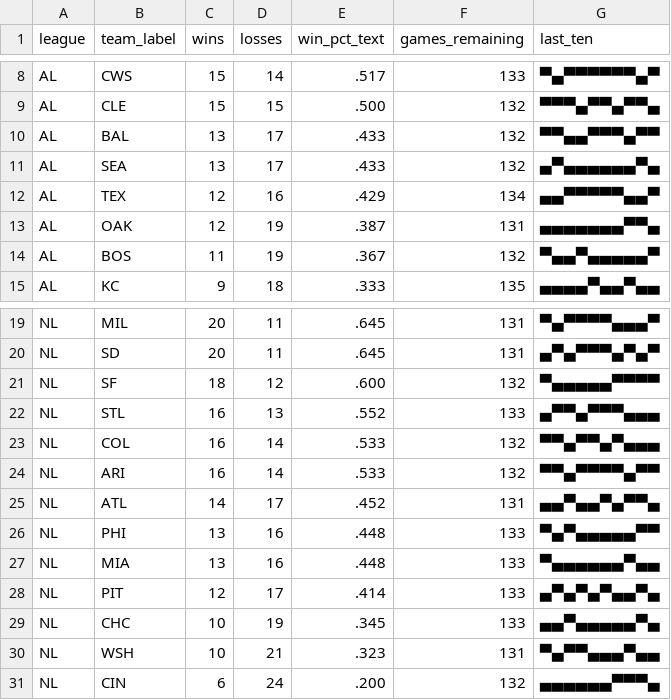
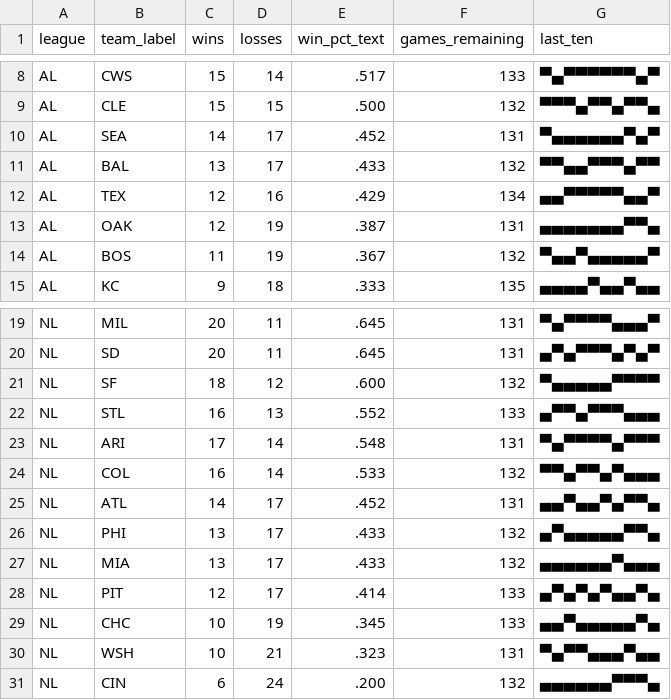
Before and after one commit to bzigterman/bzigterman.github.io-old, a CSV file: data/standings.csv, drawn as a sheet; only a part is shown, gaps mark what is left out.

```diff
--- a/data/standings.csv
+++ b/data/standings.csv
@@ -9,4 +9,4 @@ AL,CWS,15,14,.517,133,▀▄▀▀▀▀▀▀▄▀
 AL,CLE,15,15,.500,132,▀▀▀▄▀▀▄▀▀▄
+AL,SEA,14,17,.452,131,▀▄▄▄▄▄▄▀▄▀
 AL,BAL,13,17,.433,132,▀▀▄▄▀▀▀▄▀▀
-AL,SEA,13,17,.433,132,▄▀▄▄▄▄▄▄▀▄
 AL,TEX,12,16,.429,134,▄▄▀▀▀▀▀▄▄▀
@@ -22,7 +22,7 @@ NL,SF ,18,12,.600,132,▀▄▄▄▄▄▀▀▀▀
 NL,STL,16,13,.552,133,▄▀▀▄▀▀▀▄▄▄
+NL,ARI,17,14,.548,131,▀▄▀▀▀▀▄▀▀▀
 NL,COL,16,14,.533,132,▀▀▄▀▀▄▀▄▄▄
-NL,ARI,16,14,.533,132,▀▀▄▀▀▀▀▄▀▀
 NL,ATL,14,17,.452,131,▄▄▀▄▄▀▄▀▀▄
-NL,PHI,13,16,.448,133,▀▄▀▄▄▄▄▄▀▀
-NL,MIA,13,16,.448,133,▀▄▄▄▄▄▄▀▄▄
+NL,PHI,13,17,.433,132,▄▀▄▄▄▄▄▀▀▄
+NL,MIA,13,17,.433,132,▄▄▄▄▄▄▀▄▄▄
 NL,PIT,12,17,.414,133,▄▀▄▀▄▀▄▄▀▄
```
Also changed, not shown: 5 other files.
